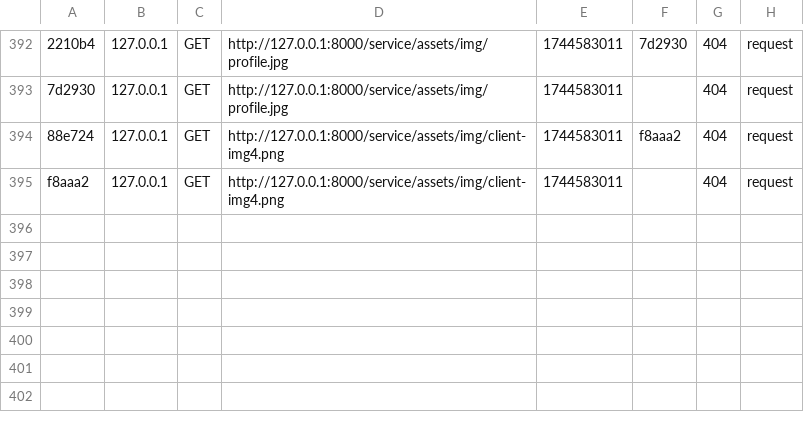
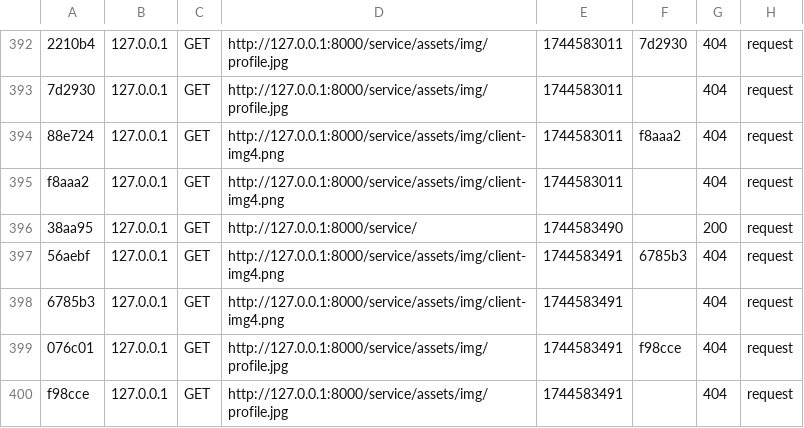
Before and after one commit to SiHaythem420/SmartMoby_Web, a CSV file: var/cache/dev/profiler/index.csv, drawn as a sheet; only a part is shown, gaps mark what is left out; the diff names each change by its address in the sheet, - before the commit and + after, or states it on an @@ line.

```diff
--- a/var/cache/dev/profiler/index.csv
+++ b/var/cache/dev/profiler/index.csv
+row 396: 38aa95 | 127.0.0.1 | GET | http://127.0.0.1:8000/service/ | 1744583490 |  | 200 | request
+row 397: 56aebf | 127.0.0.1 | GET | http://127.0.0.1:8000/service/assets/img/client-img4.png | 1744583491 | 6785b3 | 404 | request
+row 398: 6785b3 | 127.0.0.1 | GET | http://127.0.0.1:8000/service/assets/img/client-img4.png | 1744583491 |  | 404 | request
+row 399: 076c01 | 127.0.0.1 | GET | http://127.0.0.1:8000/service/assets/img/profile.jpg | 1744583491 | f98cce | 404 | request
+row 400: f98cce | 127.0.0.1 | GET | http://127.0.0.1:8000/service/assets/img/profile.jpg | 1744583491 |  | 404 | request
```
Also changed, not shown: 6 other files.
